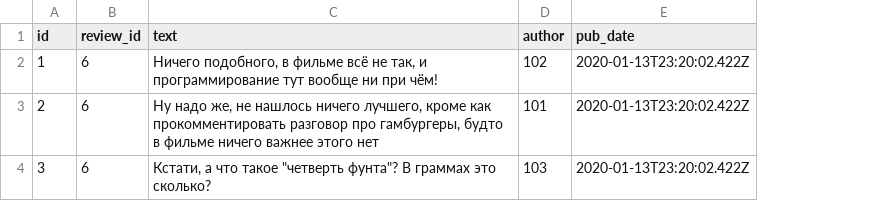
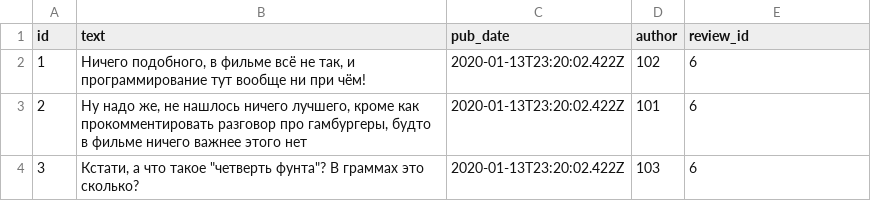
Before and after one commit to YablokovaIrina/api_yamdb, a CSV file: api_yamdb/static/data/comments.csv, drawn as a sheet; removed rows and columns are numbered as before the commit, all else as after; the diff names each change by its address in the sheet, - before the commit and + after, or states it on an @@ line.

```diff
--- a/api_yamdb/static/data/comments.csv
+++ b/api_yamdb/static/data/comments.csv
-column B (review_id), rows 2-4: all 6
+column C (pub_date), rows 2-4: all 2020-01-13T23:20:02.422Z
-E1: pub_date
+E1: review_id
-E2:E4 (review_id): 2020-01-13T23:20:02.422Z
+E2:E4 (review_id): 6
```
Also changed, not shown: api_yamdb/static/data/review.csv, 3 other files.
